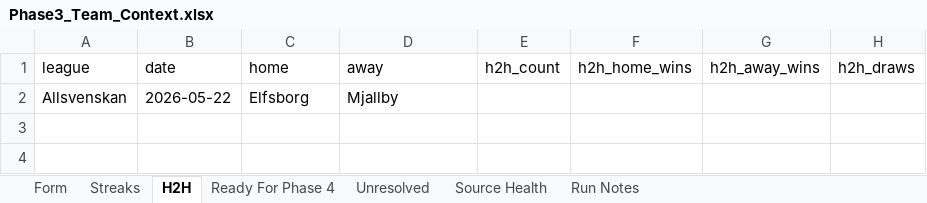
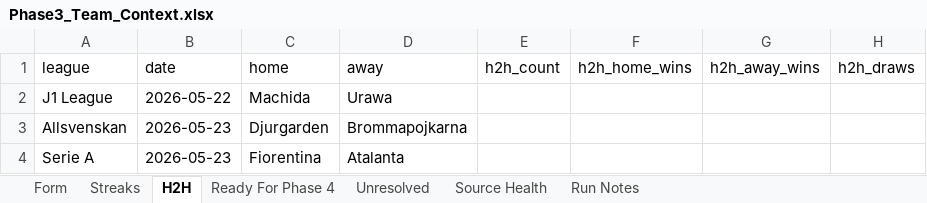
Before and after one commit to Looneyz25/SoccerStats, an Excel workbook: docs/agent-system/outputs/Phase3_Team_Context.xlsx, sheet H2H, drawn as a sheet; values as stored, in another font and other column widths than the file's, no borders; addresses are those after the commit; the diff names each change by its address in the sheet, - before the commit and + after, or states it on an @@ line.

```diff
--- a/docs/agent-system/outputs/Phase3_Team_Context.xlsx (sheet H2H)
+++ b/docs/agent-system/outputs/Phase3_Team_Context.xlsx (sheet H2H)
+row 2: J1 League | 2026-05-22 | Machida | Urawa
-B3 (date): 2026-05-22
+B3 (date): 2026-05-23
-C3 (home): Elfsborg
+C3 (home): Djurgarden
-D3 (away): Mjallby
+D3 (away): Brommapojkarna
+row 4: Serie A | 2026-05-23 | Fiorentina | Atalanta
```
Also changed, not shown: sheet Form, sheet Unresolved, sheet Streaks, sheet Source Health, sheet Run Notes, docs/agent-system/outputs/Phase1_Fixture_Slate.xlsx, docs/agent-system/outputs/Phase2_Odds_Slate.xlsx, 52 other files.
